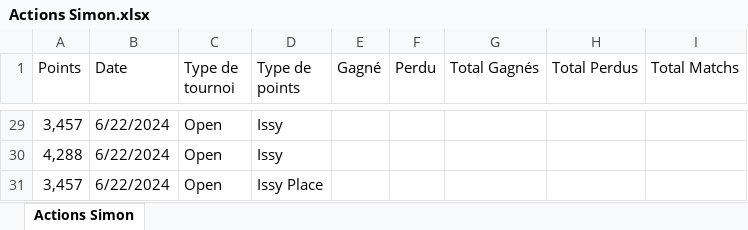
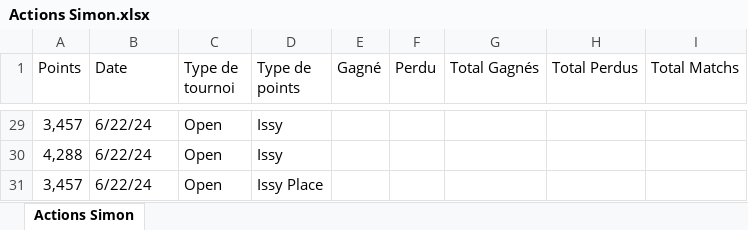
Before and after one commit to kazar-sys/Squash-Data, an Excel workbook: Data/Actions Simon.xlsx, sheet Actions Simon, drawn as a sheet; only a part is shown, gaps mark what is left out; values as stored, in another font and other column widths than the file's, no cell formats; the diff covers the shown part only; the diff names each change by its address in the sheet, - before the commit and + after, or states it on an @@ line.

Commit message:
feat: ajout action SF + correction format colonne points

```diff
--- a/Data/Actions Simon.xlsx (sheet Actions Simon)
+++ b/Data/Actions Simon.xlsx (sheet Actions Simon)
-B29:B31 (Date): 6/22/2024
+B29:B31 (Date): 6/22/24
```
Also changed, not shown: other rows of this sheet, cell formats, formulas that keep their value, 3 other files.
